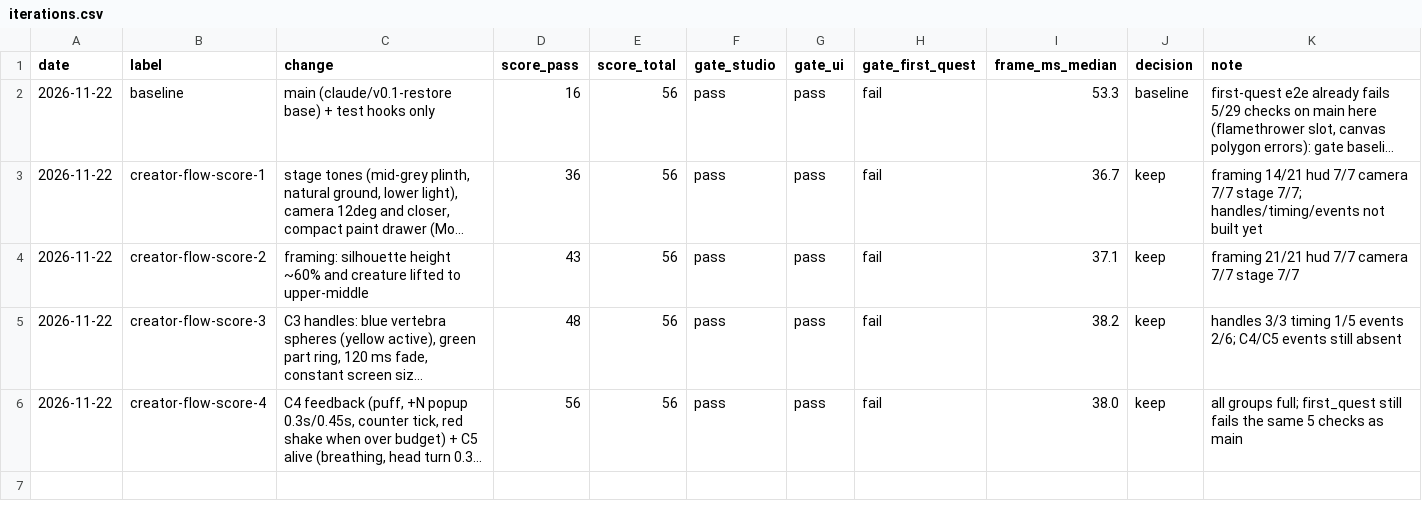
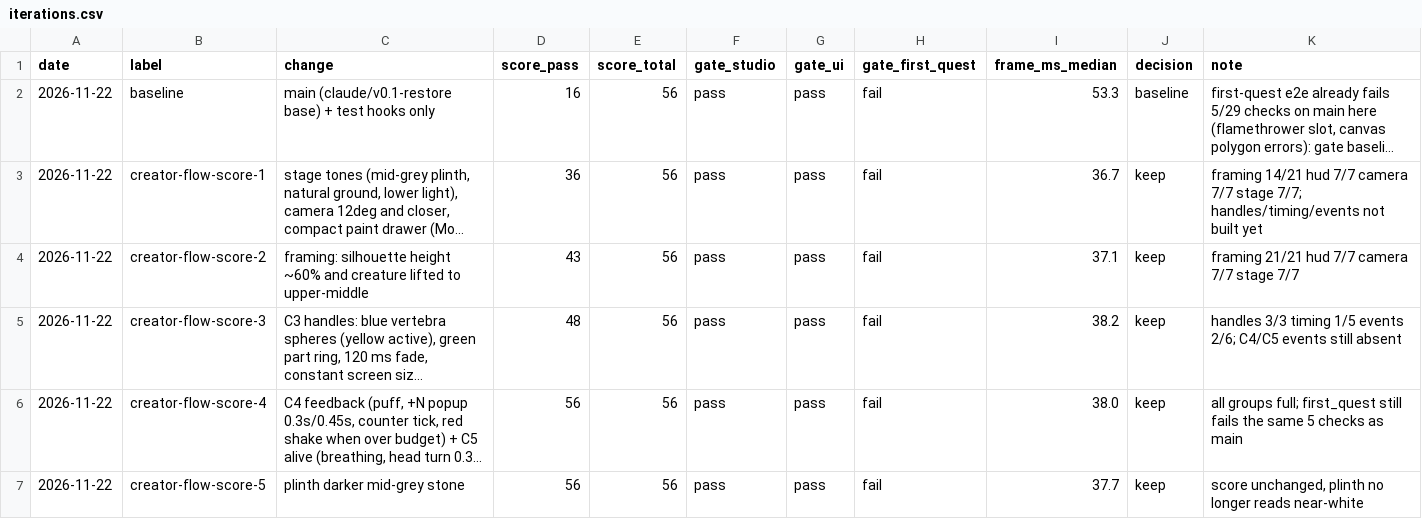
Before and after one commit to alektebel/primigenia, a CSV file: docs/evidence/godot/creator-score/iterations.csv, drawn as a sheet; long unchanged cells end in …; the diff names each change by its address in the sheet, - before the commit and + after, or states it on an @@ line.

```diff
--- a/docs/evidence/godot/creator-score/iterations.csv
+++ b/docs/evidence/godot/creator-score/iterations.csv
+row 7: 2026-11-22 | creator-flow-score-5 | plinth darker mid-grey stone | 56 | 56 | pass | pass | fail | 37.7 | keep | score unchanged, plinth no longer reads near-white
```
Also changed, not shown: 4 other files.
